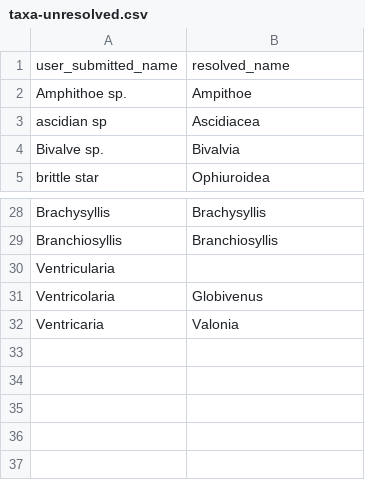
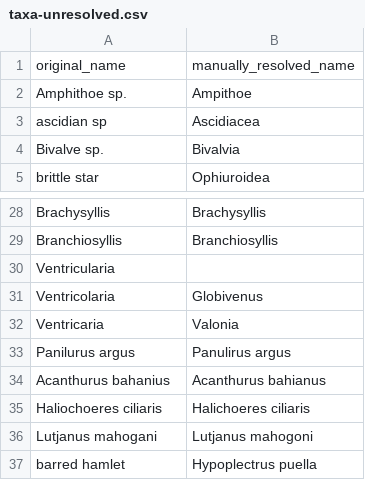
Before and after one commit to MarineGEO/data_portal, a CSV file: data_portal_prototype/data/taxa-unresolved.csv, drawn as a sheet; only a part is shown, gaps mark what is left out; removed rows and columns are numbered as before the commit, all else as after; the diff names each change by its address in the sheet, - before the commit and + after, or states it on an @@ line.

Commit message:
developing script to update taxa database

```diff
--- a/data_portal_prototype/data/taxa-unresolved.csv
+++ b/data_portal_prototype/data/taxa-unresolved.csv
-row 1: user_submitted_name | resolved_name
+row 1: original_name | manually_resolved_name
+row 33: Panilurus argus | Panulirus argus
+row 34: Acanthurus bahanius | Acanthurus bahianus
+row 35: Haliochoeres ciliaris | Halichoeres ciliaris
+row 36: Lutjanus mahogani | Lutjanus mahogoni
+row 37: barred hamlet | Hypoplectrus puella
```
Also changed, not shown: data_portal_prototype/data/taxa-database-valid.csv, 6 other files.
